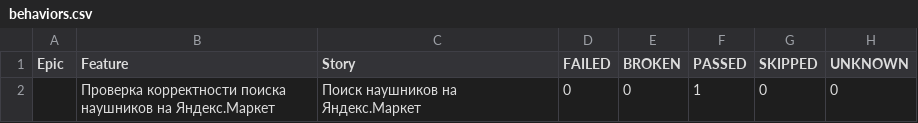
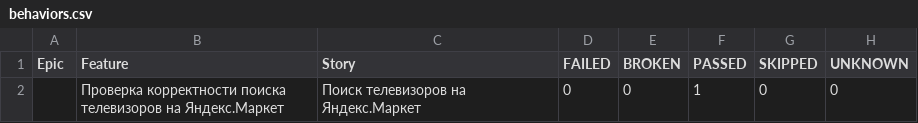
Before and after one commit to Sweta304/Selenium_project_final_task, a CSV file: target/site/allure-maven-plugin/data/behaviors.csv, drawn as a sheet.

```diff
--- a/target/site/allure-maven-plugin/data/behaviors.csv
+++ b/target/site/allure-maven-plugin/data/behaviors.csv
@@ -1,2 +1,2 @@
 "Epic","Feature","Story","FAILED","BROKEN","PASSED","SKIPPED","UNKNOWN"
-"","Проверка корректности поиска наушников на Яндекс.Маркет","Поиск наушников на Яндекс.Маркет","0","0","1","0","0"
+"","Проверка корректности поиска телевизоров на Яндекс.Маркет","Поиск телевизоров на Яндекс.Маркет","0","0","1","0","0"
```
Also changed, not shown: target/site/allure-maven-plugin/data/suites.csv, 34 other files.
